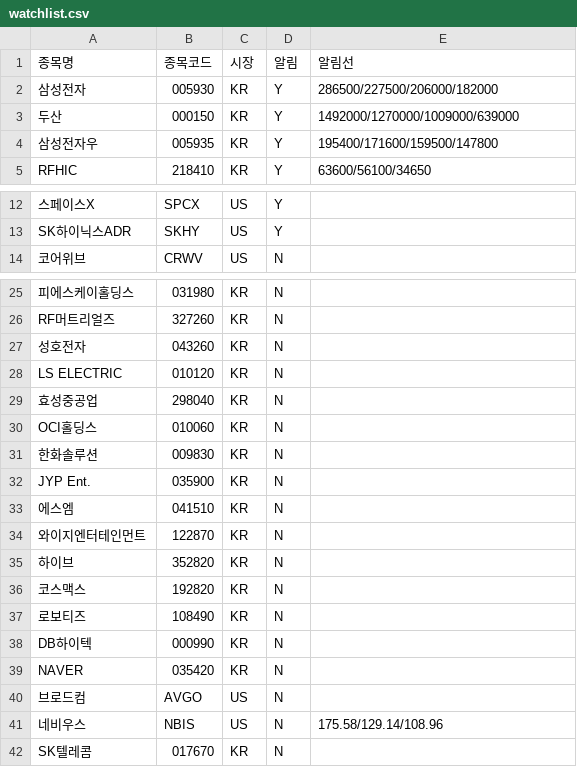
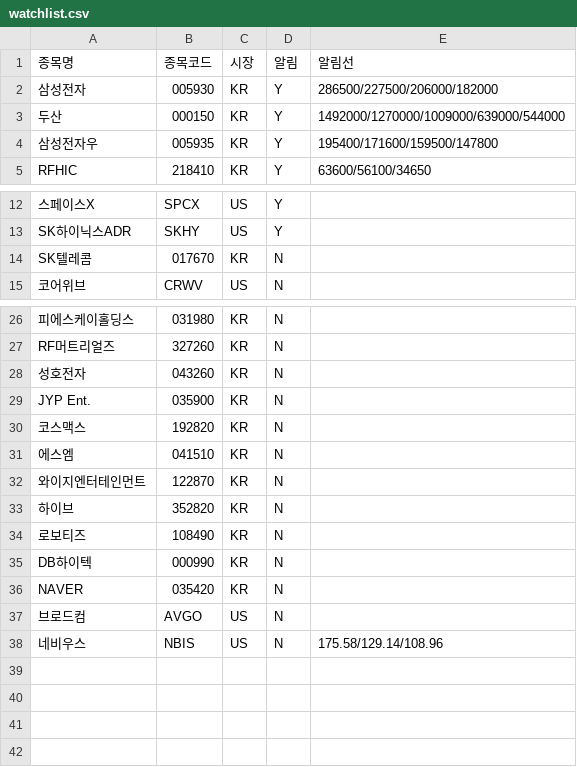
Before and after one commit to thedivano/seed, a CSV file: watchlist.csv, drawn as a sheet; only a part is shown, gaps mark what is left out; removed rows and columns are numbered as before the commit, all else as after; the diff names each change by its address in the sheet, - before the commit and + after, or states it on an @@ line.

```diff
--- a/watchlist.csv
+++ b/watchlist.csv
-E3 (알림선): 1492000/1270000/1009000/639000
+E3 (알림선): 1492000/1270000/1009000/639000/544000
@@ row 42 moved to row 14: SK텔레콤 @@
-row 28: LS ELECTRIC | 010120 | KR | N
-row 29: 효성중공업 | 298040 | KR | N
-row 30: OCI홀딩스 | 010060 | KR | N
-row 31: 한화솔루션 | 009830 | KR | N
@@ row 36 moved to row 30: 코스맥스 @@
```
